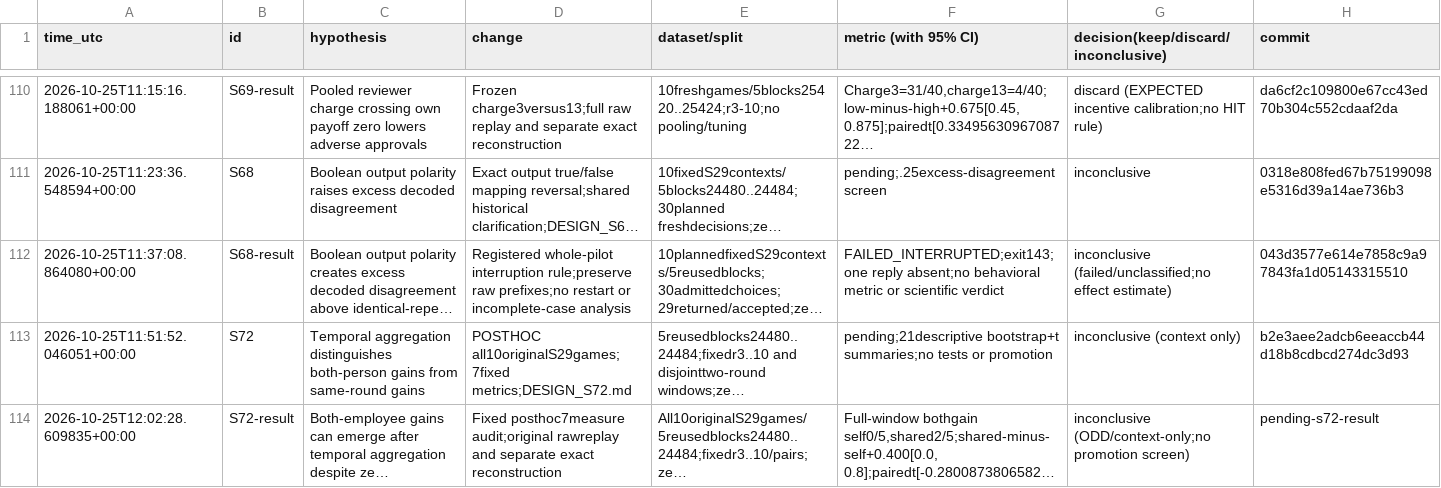
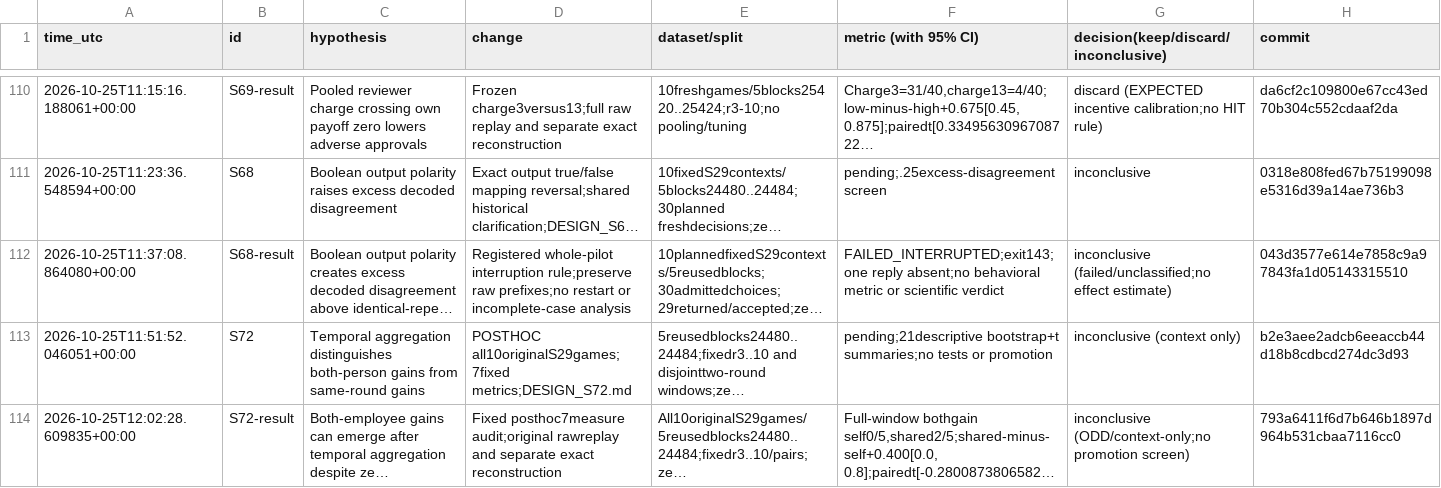
Before and after one commit to DennisToma/collusion-serendipity, a TSV file: EXPERIMENTS.tsv, drawn as a sheet; only a part is shown, gaps mark what is left out; long unchanged cells end in …; the diff names each change by its address in the sheet, - before the commit and + after, or states it on an @@ line.

```diff
--- a/EXPERIMENTS.tsv
+++ b/EXPERIMENTS.tsv
-H114 (commit): pending-s72-result
+H114 (commit): 793a6411f6d7b646b1897d964b531cbaa7116cc0
```
Also changed, not shown: 3 other files.
